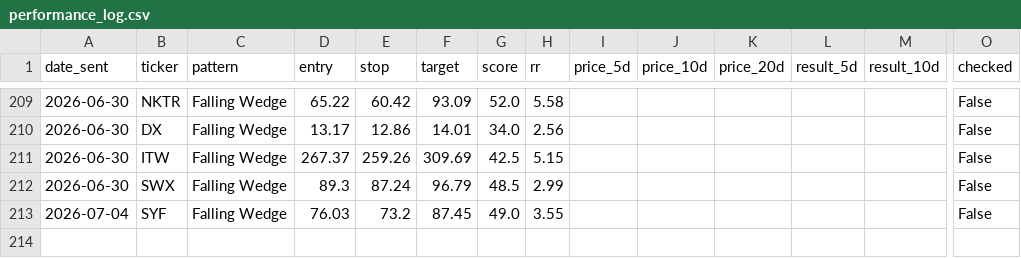
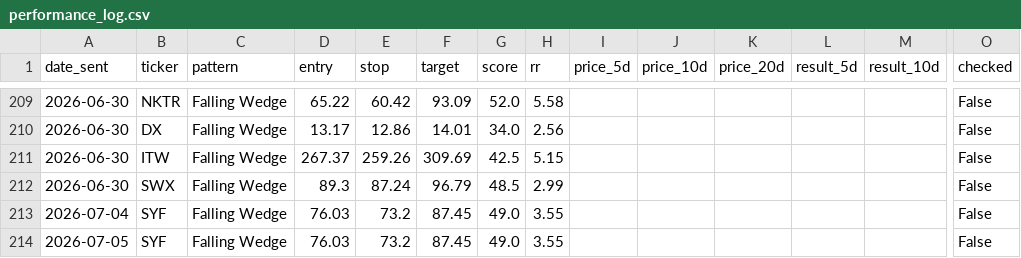
Before and after one commit to shakedazaria/stock-script-render, a CSV file: scanner_state/performance_log.csv, drawn as a sheet; only a part is shown, gaps mark what is left out; rows hold the shown columns only; the diff names each change by its address in the sheet, - before the commit and + after, or states it on an @@ line.

```diff
--- a/scanner_state/performance_log.csv
+++ b/scanner_state/performance_log.csv
+row 214: 2026-07-05 | SYF | Falling Wedge | 76.03 | 73.2 | 87.45 | 49.0 | 3.55 |  |  |  |  |  | False
```
Also changed, not shown: scanner_state/signals_log.csv, 5 other files.
